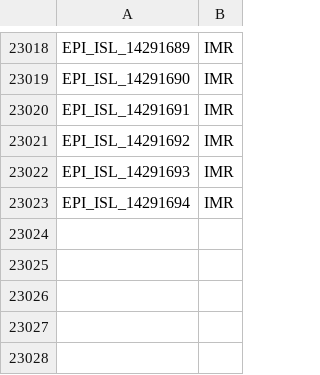
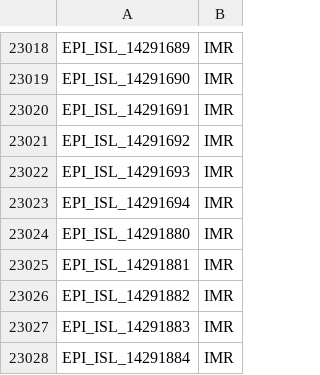
Before and after one commit to mgvi-nibm/c19-gsv, a CSV file: submitlab.csv, drawn as a sheet; only a part is shown, gaps mark what is left out.

```diff
--- a/submitlab.csv
+++ b/submitlab.csv
@@ -23023 +23023,6 @@
 "EPI_ISL_14291694","IMR"
+"EPI_ISL_14291880","IMR"
+"EPI_ISL_14291881","IMR"
+"EPI_ISL_14291882","IMR"
+"EPI_ISL_14291883","IMR"
+"EPI_ISL_14291884","IMR"
```
Also changed, not shown: clades.csv, gender.csv, 11 other files.
